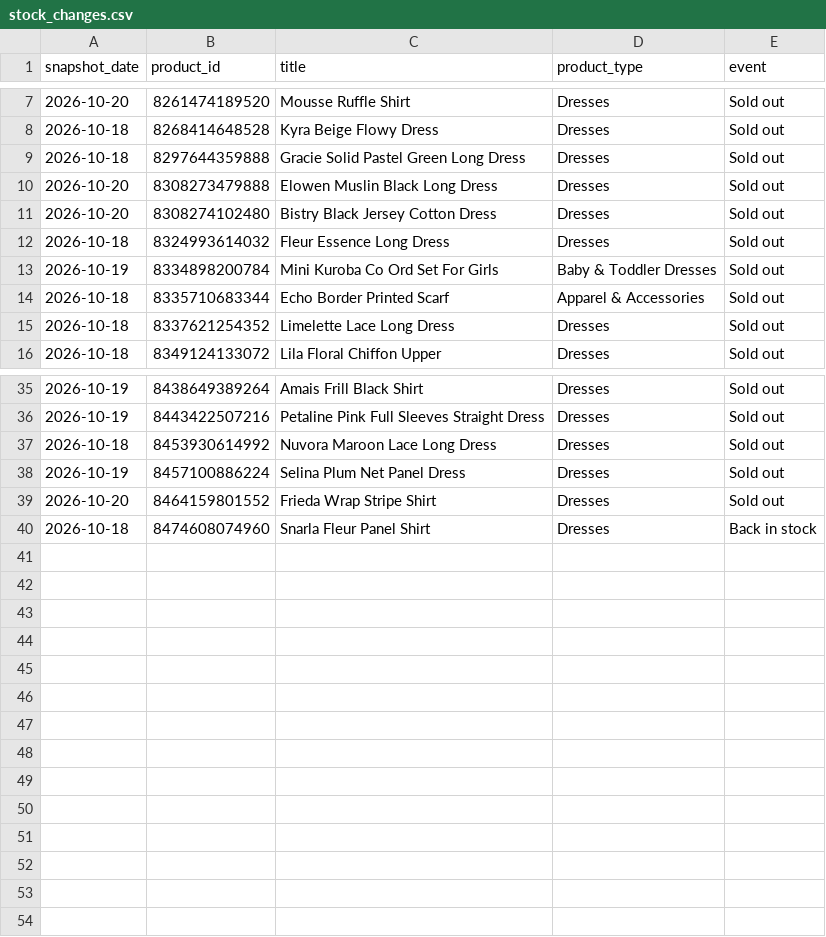
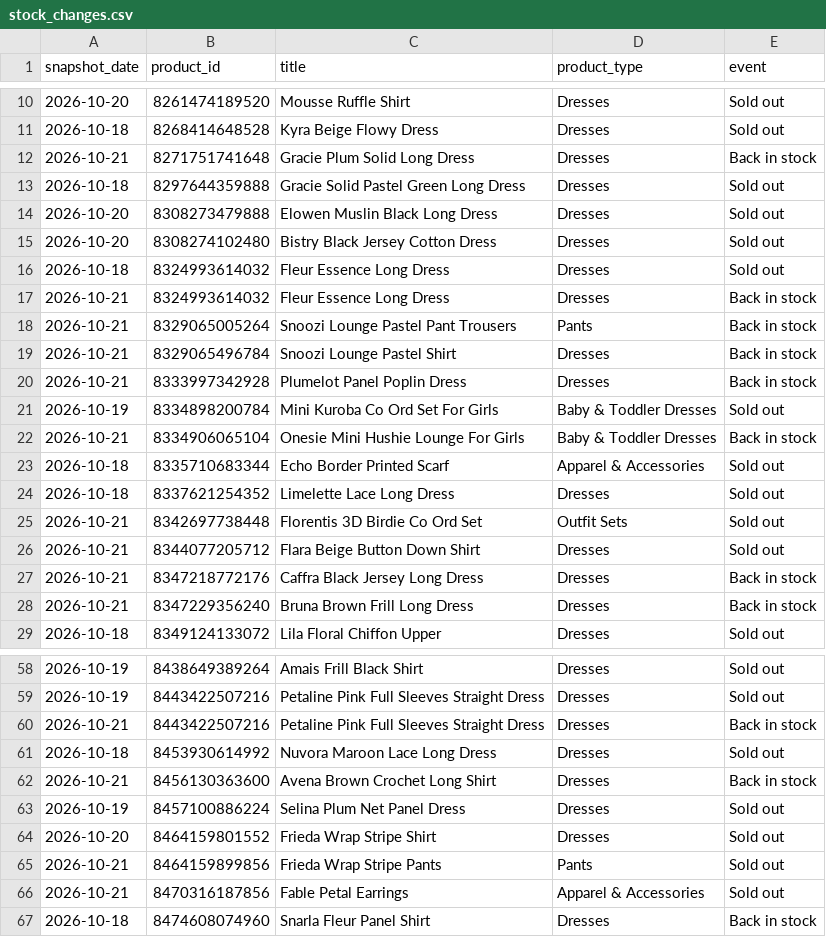
Before and after one commit to nimra-maker/price-intelligence-pipeline, a CSV file: data/export/stock_changes.csv, drawn as a sheet; only a part is shown, gaps mark what is left out; the diff covers the shown part only.

```diff
--- a/data/export/stock_changes.csv
+++ b/data/export/stock_changes.csv
@@ -8,2 +11,3 @@
 2026-10-18,8268414648528,Kyra Beige Flowy Dress,Dresses,Sold out
+2026-10-21,8271751741648,Gracie Plum Solid Long Dress,Dresses,Back in stock
 2026-10-18,8297644359888,Gracie Solid Pastel Green Long Dress,Dresses,Sold out
@@ -12,5 +16,14 @@
 2026-10-18,8324993614032,Fleur Essence Long Dress,Dresses,Sold out
+2026-10-21,8324993614032,Fleur Essence Long Dress,Dresses,Back in stock
+2026-10-21,8329065005264,Snoozi Lounge Pastel Pant Trousers,Pants,Back in stock
+2026-10-21,8329065496784,Snoozi Lounge Pastel Shirt,Dresses,Back in stock
+2026-10-21,8333997342928,Plumelot Panel Poplin Dress,Dresses,Back in stock
 2026-10-19,8334898200784,Mini Kuroba Co Ord Set For Girls,Baby & Toddler Dresses,Sold out
+2026-10-21,8334906065104,Onesie Mini Hushie Lounge For Girls,Baby & Toddler Dresses,Back in stock
 2026-10-18,8335710683344,Echo Border Printed Scarf,Apparel & Accessories,Sold out
 2026-10-18,8337621254352,Limelette Lace Long Dress,Dresses,Sold out
+2026-10-21,8342697738448,Florentis 3D Birdie Co Ord Set,Outfit Sets,Sold out
+2026-10-21,8344077205712,Flara Beige Button Down Shirt,Dresses,Sold out
+2026-10-21,8347218772176,Caffra Black Jersey Long Dress,Dresses,Back in stock
+2026-10-21,8347229356240,Bruna Brown Frill Long Dress,Dresses,Back in stock
 2026-10-18,8349124133072,Lila Floral Chiffon Upper,Dresses,Sold out
@@ -36,5 +59,9 @@
 2026-10-19,8443422507216,Petaline Pink Full Sleeves Straight Dress,Dresses,Sold out
+2026-10-21,8443422507216,Petaline Pink Full Sleeves Straight Dress,Dresses,Back in stock
 2026-10-18,8453930614992,Nuvora Maroon Lace Long Dress,Dresses,Sold out
+2026-10-21,8456130363600,Avena Brown Crochet Long Shirt,Dresses,Back in stock
 2026-10-19,8457100886224,Selina Plum Net Panel Dress,Dresses,Sold out
 2026-10-20,8464159801552,Frieda Wrap Stripe Shirt,Dresses,Sold out
+2026-10-21,8464159899856,Frieda Wrap Stripe Pants,Pants,Sold out
+2026-10-21,8470316187856,Fable Petal Earrings,Apparel & Accessories,Sold out
 2026-10-18,8474608074960,Snarla Fleur Panel Shirt,Dresses,Back in stock
```
Also changed, not shown: 13 added rows elsewhere in this file, data/export/new_arrivals.csv, data/export/price_changes.csv, 3 other files.
